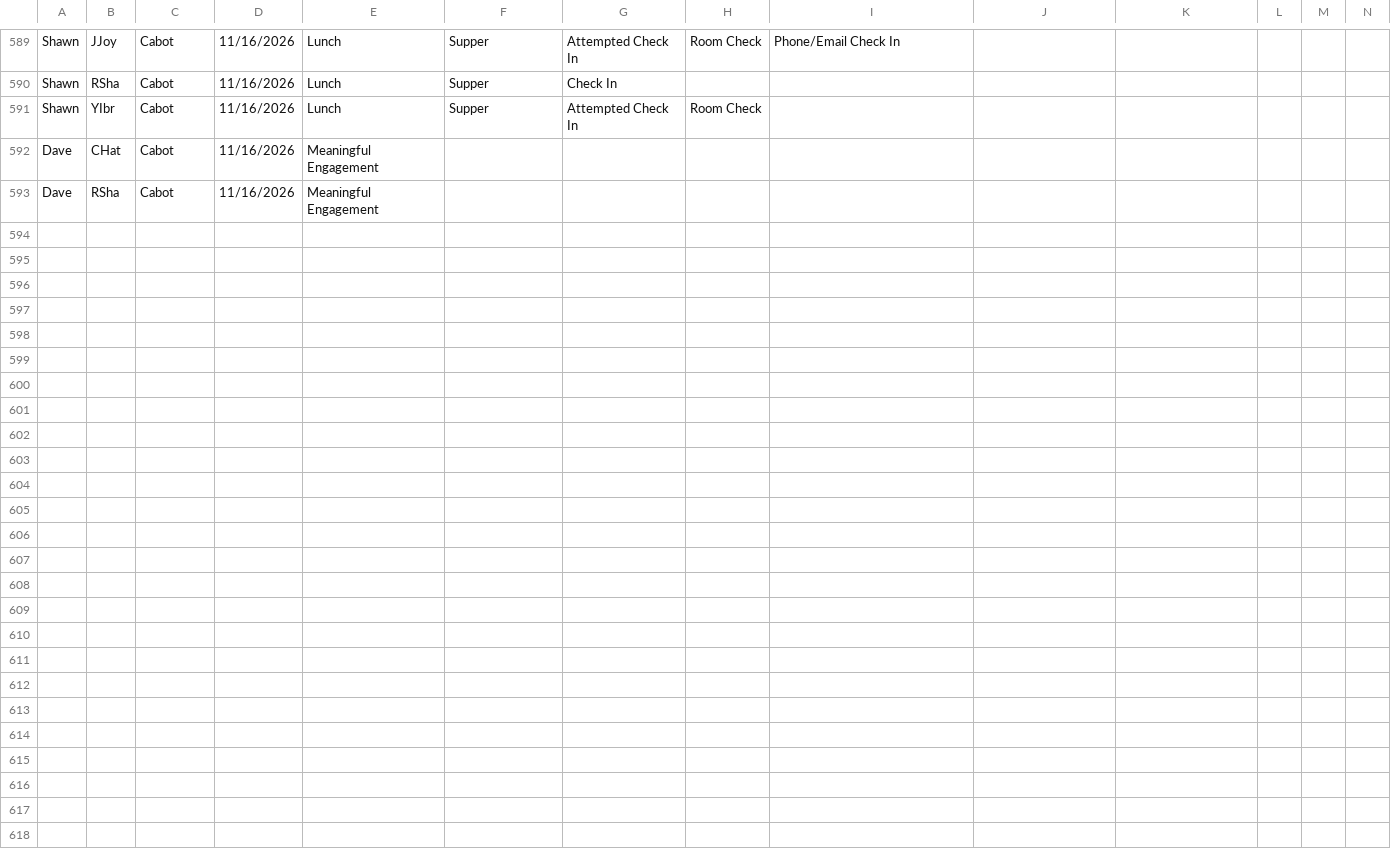
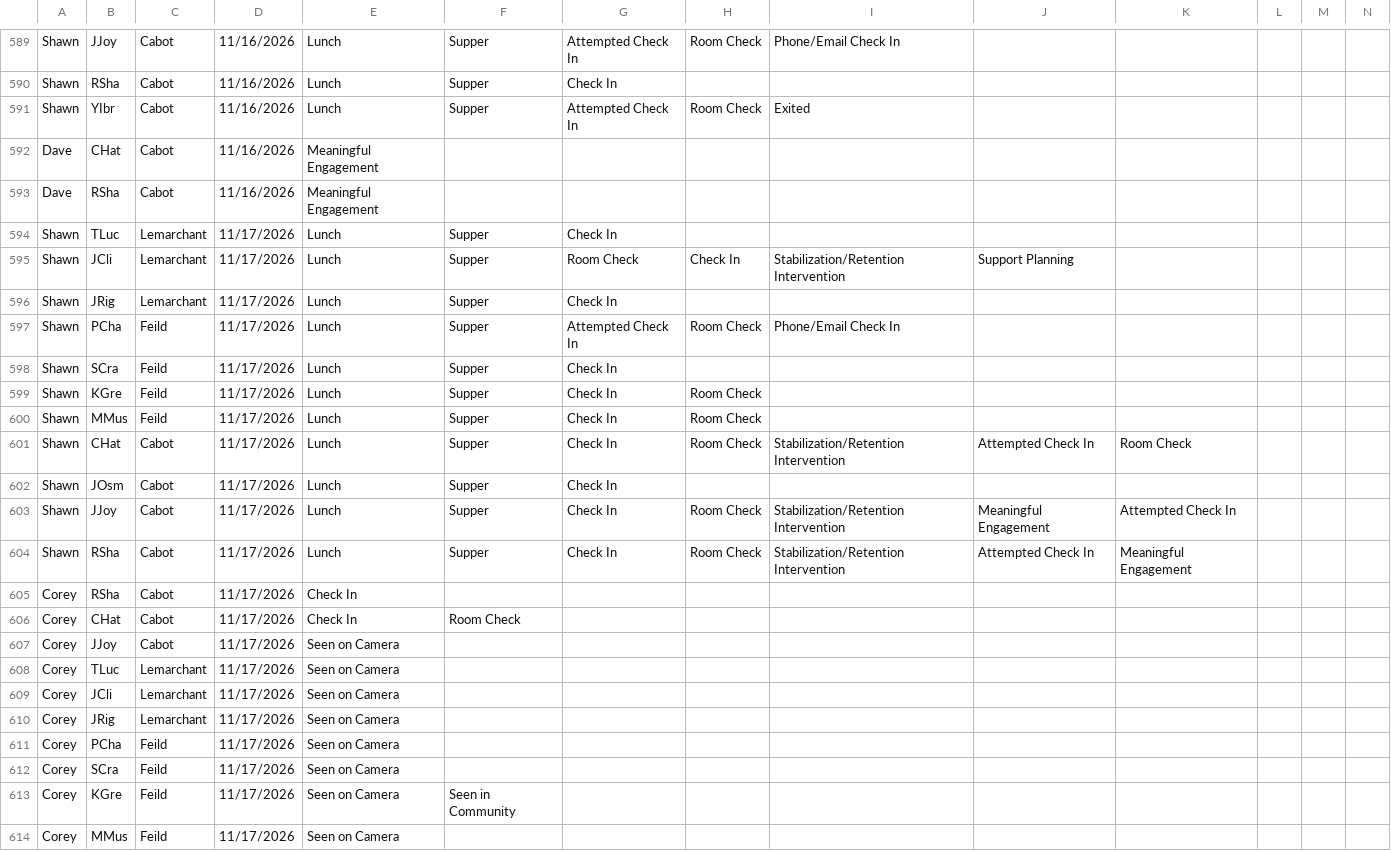
Before and after one commit to rcahill-code/homes-live, a CSV file: data/homes.csv, drawn as a sheet; only a part is shown, gaps mark what is left out; rows hold the shown columns only; the diff names each change by its address in the sheet, - before the commit and + after, or states it on an @@ line.

```diff
--- a/data/homes.csv
+++ b/data/homes.csv
-I591: (empty)
+I591: Exited
+row 594: Shawn | TLuc | Lemarchant | 11/17/2026 | Lunch | Supper | Check In
+row 595: Shawn | JCli | Lemarchant | 11/17/2026 | Lunch | Supper | Room Check | Check In | Stabilization/Retention Intervention | Support Planning
+row 596: Shawn | JRig | Lemarchant | 11/17/2026 | Lunch | Supper | Check In
+row 597: Shawn | PCha | Feild | 11/17/2026 | Lunch | Supper | Attempted Check In | Room Check | Phone/Email Check In
+row 598: Shawn | SCra | Feild | 11/17/2026 | Lunch | Supper | Check In
+row 599: Shawn | KGre | Feild | 11/17/2026 | Lunch | Supper | Check In | Room Check
+row 600: Shawn | MMus | Feild | 11/17/2026 | Lunch | Supper | Check In | Room Check
+row 601: Shawn | CHat | Cabot | 11/17/2026 | Lunch | Supper | Check In | Room Check | Stabilization/Retention Intervention | Attempted Check In | Room Check
+row 602: Shawn | JOsm | Cabot | 11/17/2026 | Lunch | Supper | Check In
+row 603: Shawn | JJoy | Cabot | 11/17/2026 | Lunch | Supper | Check In | Room Check | Stabilization/Retention Intervention | Meaningful Engagement | Attempted Check In
+row 604: Shawn | RSha | Cabot | 11/17/2026 | Lunch | Supper | Check In | Room Check | Stabilization/Retention Intervention | Attempted Check In | Meaningful Engagement
+row 605: Corey | RSha | Cabot | 11/17/2026 | Check In
+row 606: Corey | CHat | Cabot | 11/17/2026 | Check In | Room Check
+row 607: Corey | JJoy | Cabot | 11/17/2026 | Seen on Camera
+row 608: Corey | TLuc | Lemarchant | 11/17/2026 | Seen on Camera
+row 609: Corey | JCli | Lemarchant | 11/17/2026 | Seen on Camera
+row 610: Corey | JRig | Lemarchant | 11/17/2026 | Seen on Camera
+row 611: Corey | PCha | Feild | 11/17/2026 | Seen on Camera
+row 612: Corey | SCra | Feild | 11/17/2026 | Seen on Camera
+row 613: Corey | KGre | Feild | 11/17/2026 | Seen on Camera | Seen in Community
+row 614: Corey | MMus | Feild | 11/17/2026 | Seen on Camera
```
